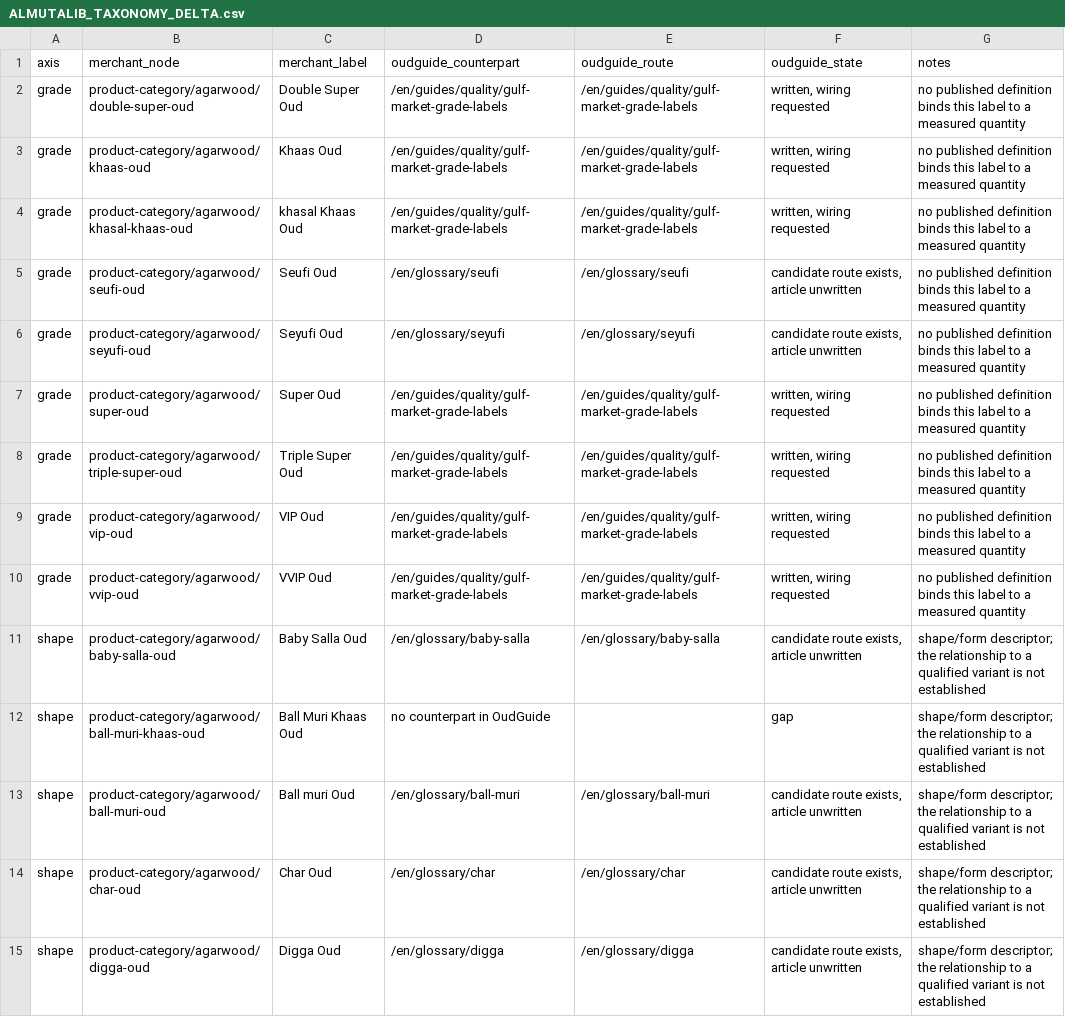
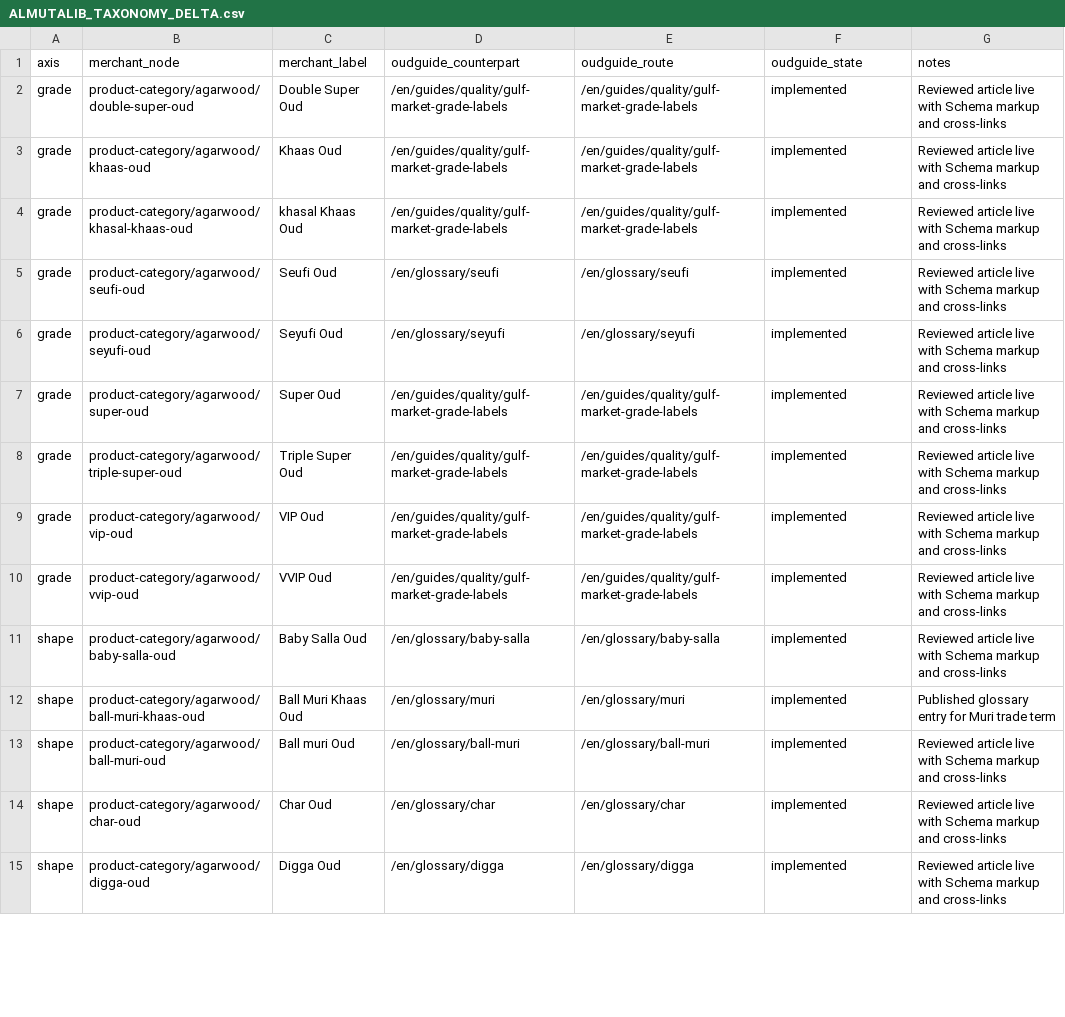
Before and after one commit to imrejaul007/oudguide, a CSV file: docs/ALMUTALIB_TAXONOMY_DELTA.csv, drawn as a sheet; only a part is shown; the diff covers the shown part only; the diff names each change by its address in the sheet, - before the commit and + after, or states it on an @@ line.

```diff
--- a/docs/ALMUTALIB_TAXONOMY_DELTA.csv
+++ b/docs/ALMUTALIB_TAXONOMY_DELTA.csv
-F2:F4 (oudguide_state): written, wiring requested
+F2:F4 (oudguide_state): implemented
-G2:G10 (notes): no published definition binds this label to a measured quantity
+G2:G10 (notes): Reviewed article live with Schema markup and cross-links
-F5:F6 (oudguide_state): candidate route exists, article unwritten
+F5:F6 (oudguide_state): implemented
-F7:F10 (oudguide_state): written, wiring requested
+F7:F10 (oudguide_state): implemented
-F11 (oudguide_state): candidate route exists, article unwritten
+F11 (oudguide_state): implemented
-G11 (notes): shape/form descriptor; the relationship to a qualified variant is not established
+G11 (notes): Reviewed article live with Schema markup and cross-links
-D12 (oudguide_counterpart): no counterpart in OudGuide
+D12 (oudguide_counterpart): /en/glossary/muri
-E12 (oudguide_route): (empty)
+E12 (oudguide_route): /en/glossary/muri
-F12 (oudguide_state): gap
+F12 (oudguide_state): implemented
-G12 (notes): shape/form descriptor; the relationship to a qualified variant is not established
+G12 (notes): Published glossary entry for Muri trade term
-F13:F15 (oudguide_state): candidate route exists, article unwritten
+F13:F15 (oudguide_state): implemented
-G13:G15 (notes): shape/form descriptor; the relationship to a qualified variant is not established
+G13:G15 (notes): Reviewed article live with Schema markup and cross-links
```
Also changed, not shown: 62 edited cells elsewhere in this file, docs/AUDIT_REMEDIATION_MATRIX.csv, 23 other files.
